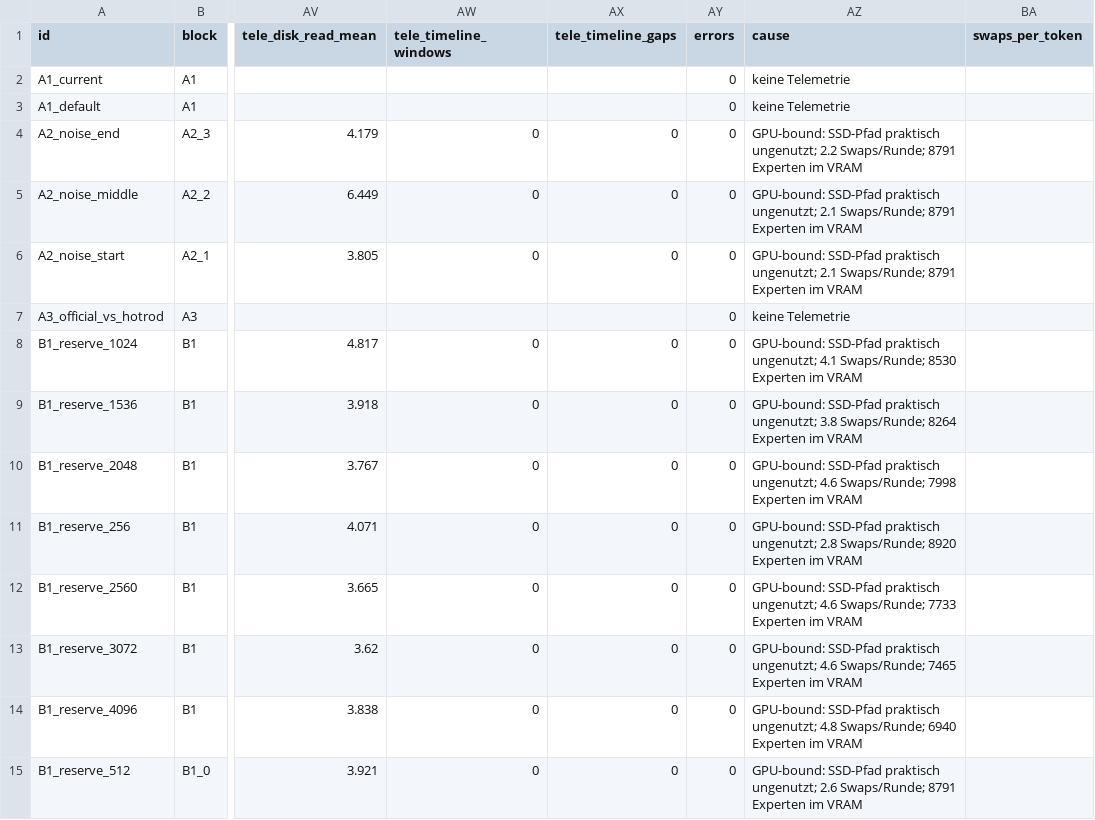
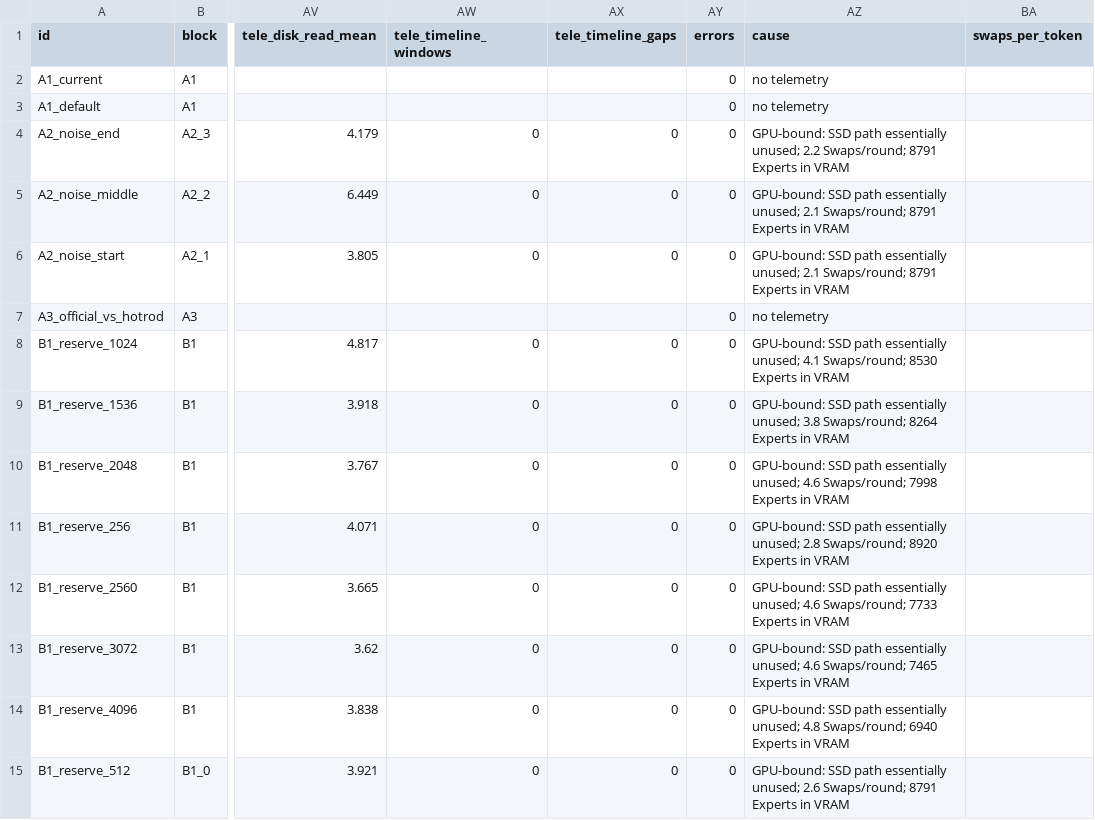
Before and after one commit to 00fLausch/strata-hotrod-bench-rtx3090-96gb-windows, a CSV file: results/summary.csv, drawn as a sheet; only a part is shown, gaps mark what is left out; the diff covers the shown part only; the diff names each change by its address in the sheet, - before the commit and + after, or states it on an @@ line.

Commit message:
Translate report to English; add 24 additional charts (35 total)

```diff
--- a/results/summary.csv
+++ b/results/summary.csv
-AZ2:AZ3 (cause): keine Telemetrie
+AZ2:AZ3 (cause): no telemetry
-AZ4 (cause): GPU-bound: SSD-Pfad praktisch ungenutzt; 2.2 Swaps/Runde; 8791 Experten im VRAM
+AZ4 (cause): GPU-bound: SSD path essentially unused; 2.2 Swaps/round; 8791 Experts in VRAM
-AZ5:AZ6 (cause): GPU-bound: SSD-Pfad praktisch ungenutzt; 2.1 Swaps/Runde; 8791 Experten im VRAM
+AZ5:AZ6 (cause): GPU-bound: SSD path essentially unused; 2.1 Swaps/round; 8791 Experts in VRAM
-AZ7 (cause): keine Telemetrie
+AZ7 (cause): no telemetry
-AZ8 (cause): GPU-bound: SSD-Pfad praktisch ungenutzt; 4.1 Swaps/Runde; 8530 Experten im VRAM
+AZ8 (cause): GPU-bound: SSD path essentially unused; 4.1 Swaps/round; 8530 Experts in VRAM
-AZ9 (cause): GPU-bound: SSD-Pfad praktisch ungenutzt; 3.8 Swaps/Runde; 8264 Experten im VRAM
+AZ9 (cause): GPU-bound: SSD path essentially unused; 3.8 Swaps/round; 8264 Experts in VRAM
-AZ10 (cause): GPU-bound: SSD-Pfad praktisch ungenutzt; 4.6 Swaps/Runde; 7998 Experten im VRAM
+AZ10 (cause): GPU-bound: SSD path essentially unused; 4.6 Swaps/round; 7998 Experts in VRAM
-AZ11 (cause): GPU-bound: SSD-Pfad praktisch ungenutzt; 2.8 Swaps/Runde; 8920 Experten im VRAM
+AZ11 (cause): GPU-bound: SSD path essentially unused; 2.8 Swaps/round; 8920 Experts in VRAM
-AZ12 (cause): GPU-bound: SSD-Pfad praktisch ungenutzt; 4.6 Swaps/Runde; 7733 Experten im VRAM
+AZ12 (cause): GPU-bound: SSD path essentially unused; 4.6 Swaps/round; 7733 Experts in VRAM
-AZ13 (cause): GPU-bound: SSD-Pfad praktisch ungenutzt; 4.6 Swaps/Runde; 7465 Experten im VRAM
+AZ13 (cause): GPU-bound: SSD path essentially unused; 4.6 Swaps/round; 7465 Experts in VRAM
-AZ14 (cause): GPU-bound: SSD-Pfad praktisch ungenutzt; 4.8 Swaps/Runde; 6940 Experten im VRAM
+AZ14 (cause): GPU-bound: SSD path essentially unused; 4.8 Swaps/round; 6940 Experts in VRAM
-AZ15 (cause): GPU-bound: SSD-Pfad praktisch ungenutzt; 2.6 Swaps/Runde; 8791 Experten im VRAM
+AZ15 (cause): GPU-bound: SSD path essentially unused; 2.6 Swaps/round; 8791 Experts in VRAM
```
Also changed, not shown: 106 edited cells elsewhere in this file, 53 other files.
